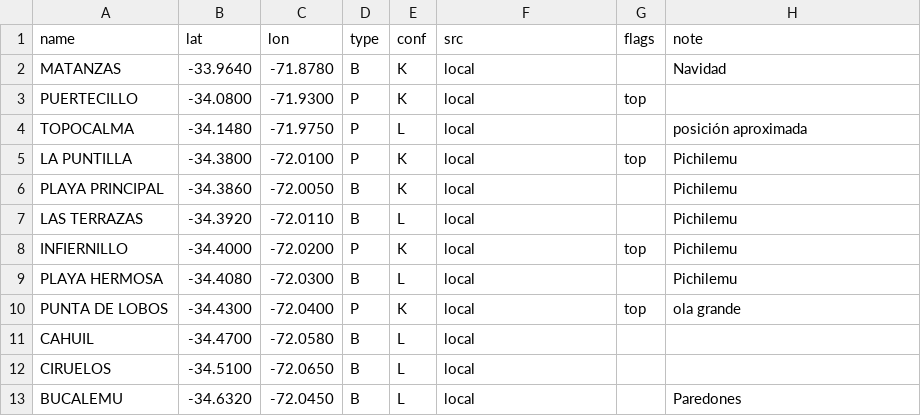
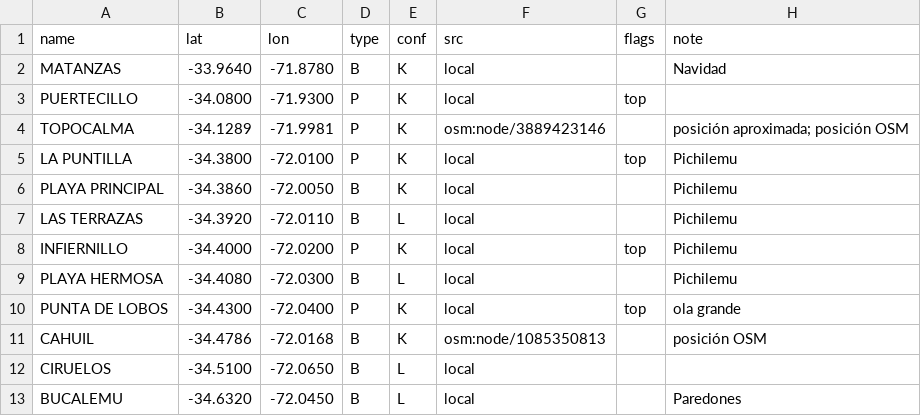
Before and after one commit to scgm11/surf-dawn-data, a CSV file: seeds/spots/CL-PIC.csv, drawn as a sheet.

```diff
--- a/seeds/spots/CL-PIC.csv
+++ b/seeds/spots/CL-PIC.csv
@@ -3,3 +3,3 @@ MATANZAS,-33.9640,-71.8780,B,K,local,,Navidad
 PUERTECILLO,-34.0800,-71.9300,P,K,local,top,
-TOPOCALMA,-34.1480,-71.9750,P,L,local,,posición aproximada
+TOPOCALMA,-34.1289,-71.9981,P,K,osm:node/3889423146,,posición aproximada; posición OSM
 LA PUNTILLA,-34.3800,-72.0100,P,K,local,top,Pichilemu
@@ -10,3 +10,3 @@ PLAYA HERMOSA,-34.4080,-72.0300,B,L,local,,Pichilemu
 PUNTA DE LOBOS,-34.4300,-72.0400,P,K,local,top,ola grande
-CAHUIL,-34.4700,-72.0580,B,L,local,,
+CAHUIL,-34.4786,-72.0168,B,K,osm:node/1085350813,,posición OSM
 CIRUELOS,-34.5100,-72.0650,B,L,local,,
```
Also changed, not shown: seeds/spots/BR-BA.csv, seeds/spots/BR-ES.csv, 12 other files.
